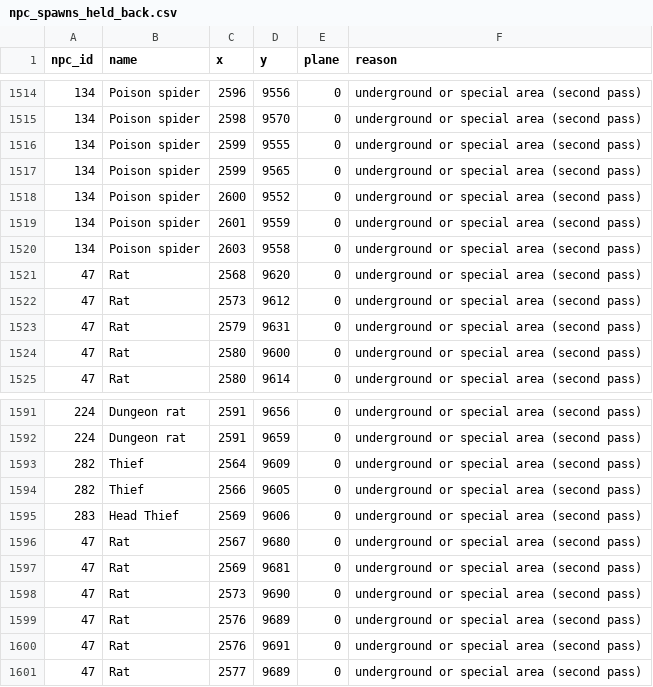
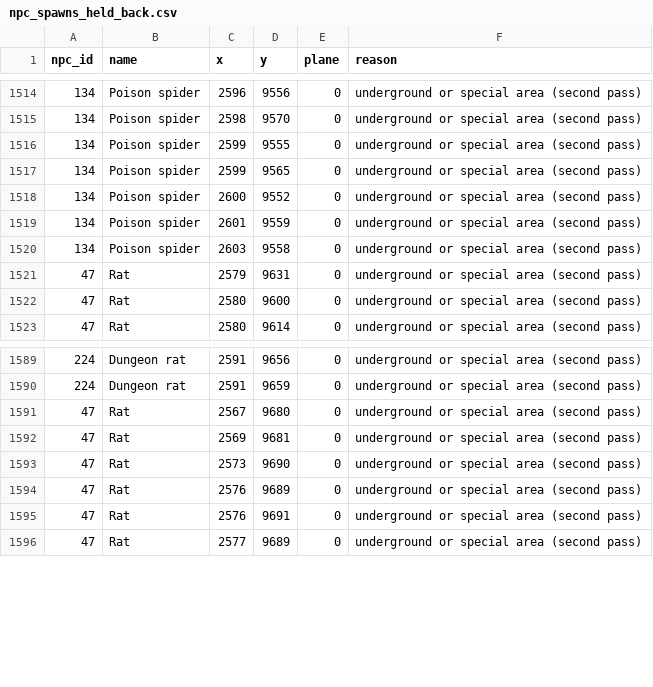
Before and after one commit to PapaLoink/SoloScape-2006---EXPERIMENTAL, a CSV file: docs/audit/npc_spawns_held_back.csv, drawn as a sheet; only a part is shown, gaps mark what is left out.

```diff
--- a/docs/audit/npc_spawns_held_back.csv
+++ b/docs/audit/npc_spawns_held_back.csv
@@ -1520,4 +1520,2 @@ npc_id,name,x,y,plane,reason
 134,Poison spider,2603,9558,0,underground or special area (second pass)
-47,Rat,2568,9620,0,underground or special area (second pass)
-47,Rat,2573,9612,0,underground or special area (second pass)
 47,Rat,2579,9631,0,underground or special area (second pass)
@@ -1592,5 +1590,2 @@ npc_id,name,x,y,plane,reason
 224,Dungeon rat,2591,9659,0,underground or special area (second pass)
-282,Thief,2564,9609,0,underground or special area (second pass)
-282,Thief,2566,9605,0,underground or special area (second pass)
-283,Head Thief,2569,9606,0,underground or special area (second pass)
 47,Rat,2567,9680,0,underground or special area (second pass)
```
Also changed, not shown: Server/data/npcs/extra_spawns.csv, 53 other files.
